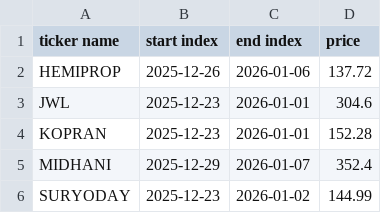
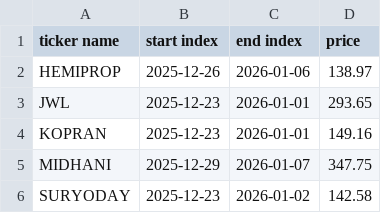
Before and after one commit to bhavya-1204/pattern-stock-fetching, a CSV file: output/latest_output.csv, drawn as a sheet.

```diff
--- a/output/latest_output.csv
+++ b/output/latest_output.csv
@@ -1,6 +1,6 @@
 ticker name,start index,end index,price
-HEMIPROP,2025-12-26,2026-01-06,137.72
-JWL,2025-12-23,2026-01-01,304.6
-KOPRAN,2025-12-23,2026-01-01,152.28
-MIDHANI,2025-12-29,2026-01-07,352.4
-SURYODAY,2025-12-23,2026-01-02,144.99
+HEMIPROP,2025-12-26,2026-01-06,138.97
+JWL,2025-12-23,2026-01-01,293.65
+KOPRAN,2025-12-23,2026-01-01,149.16
+MIDHANI,2025-12-29,2026-01-07,347.75
+SURYODAY,2025-12-23,2026-01-02,142.58
```
Also changed, not shown: 1 other file.
